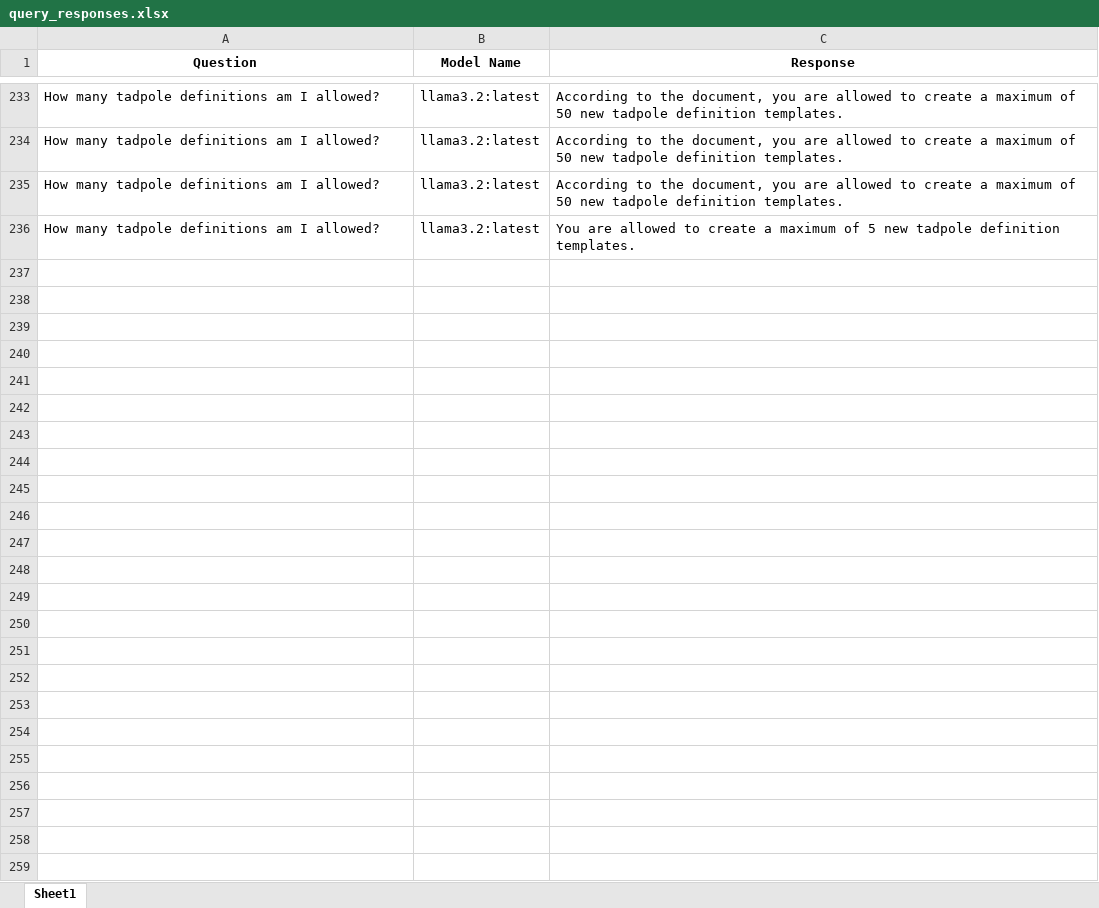
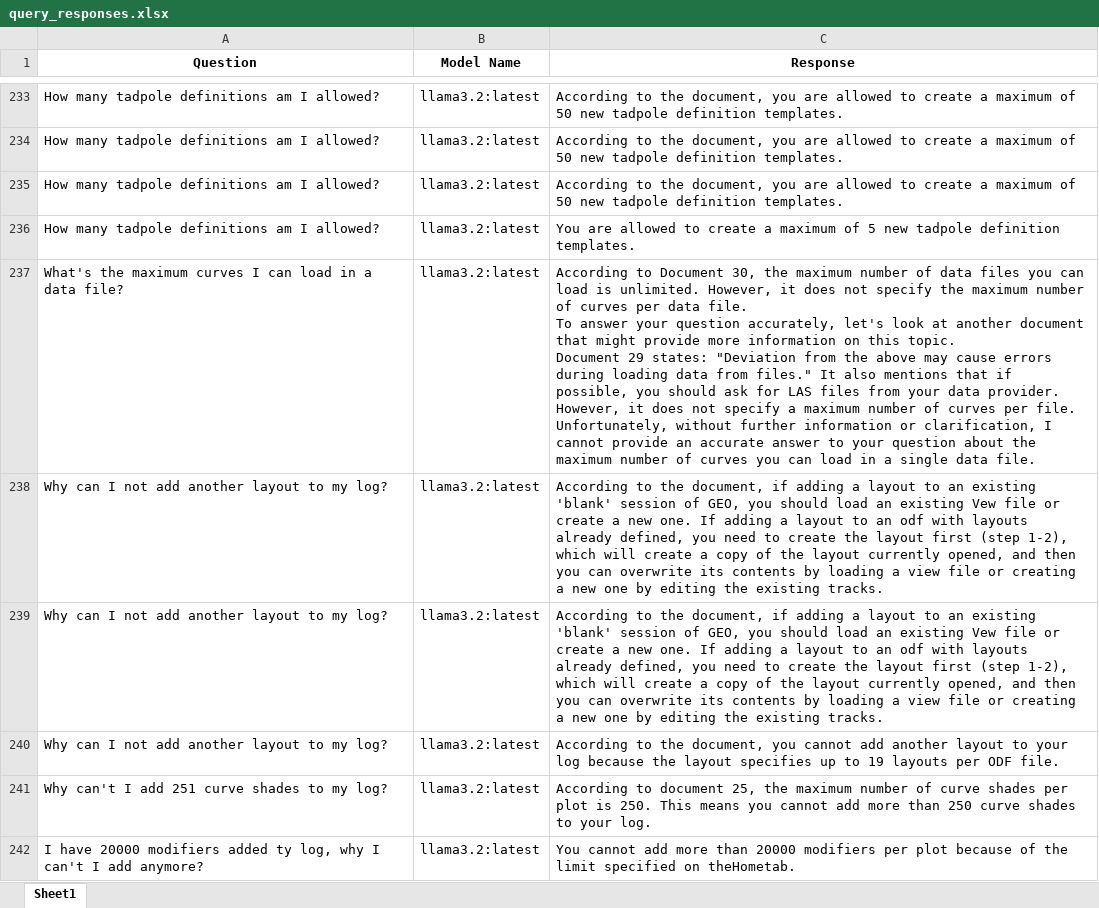
Before and after one commit to hlin-0420/GEO-bot-prototype, an Excel workbook: Data/query_responses.xlsx, sheet Sheet1, drawn as a sheet; only a part is shown, gaps mark what is left out; values as stored, in another font and other column widths than the file's, no borders; ↵ is a line break in a cell; the diff names each change by its address in the sheet, - before the commit and + after, or states it on an @@ line.

Commit message:
Reinforcement Learning -1 12 03 25
Applied Reinforcement Learning to improve the model's response quality on set 2 of Q & As.

```diff
--- a/Data/query_responses.xlsx (sheet Sheet1)
+++ b/Data/query_responses.xlsx (sheet Sheet1)
+row 237: What's the maximum curves I can load in a data file? | llama3.2:latest | According to Document 30, the maximum number of data files you can load is unlimited. However, it does not specify the maximum number of curves per data file. ↵ To answer your question accurately, let's look at another document that might provide more information on this topic. ↵ Document 29 states: "Deviation from the above may cause errors during loading data from files." It also mentions that if possible, you should ask for LAS files from your data provider. However, it does not specify a maximum number of curves per file. ↵ Unfortunately, without further information or clarification, I cannot provide an accurate answer to your question about the maximum number of curves you can load in a single data file.
+row 238: Why can I not add another layout to my log? | llama3.2:latest | According to the document, if adding a layout to an existing 'blank' session of GEO, you should load an existing Vew file or create a new one. If adding a layout to an odf with layouts already defined, you need to create the layout first (step 1-2), which will create a copy of the layout currently opened, and then you can overwrite its contents by loading a view file or creating a new one by editing the existing tracks.
+row 239: Why can I not add another layout to my log? | llama3.2:latest | According to the document, if adding a layout to an existing 'blank' session of GEO, you should load an existing Vew file or create a new one. If adding a layout to an odf with layouts already defined, you need to create the layout first (step 1-2), which will create a copy of the layout currently opened, and then you can overwrite its contents by loading a view file or creating a new one by editing the existing tracks.
+row 240: Why can I not add another layout to my log? | llama3.2:latest | According to the document, you cannot add another layout to your log because the layout specifies up to 19 layouts per ODF file.
+row 241: Why can't I add 251 curve shades to my log? | llama3.2:latest | According to document 25, the maximum number of curve shades per plot is 250. This means you cannot add more than 250 curve shades to your log.
+row 242: I have 20000 modifiers added ty log, why I can't I add anymore? | llama3.2:latest | You cannot add more than 20000 modifiers per plot because of the limit specified on theHometab.
```
Also changed, not shown: 3 other files.
